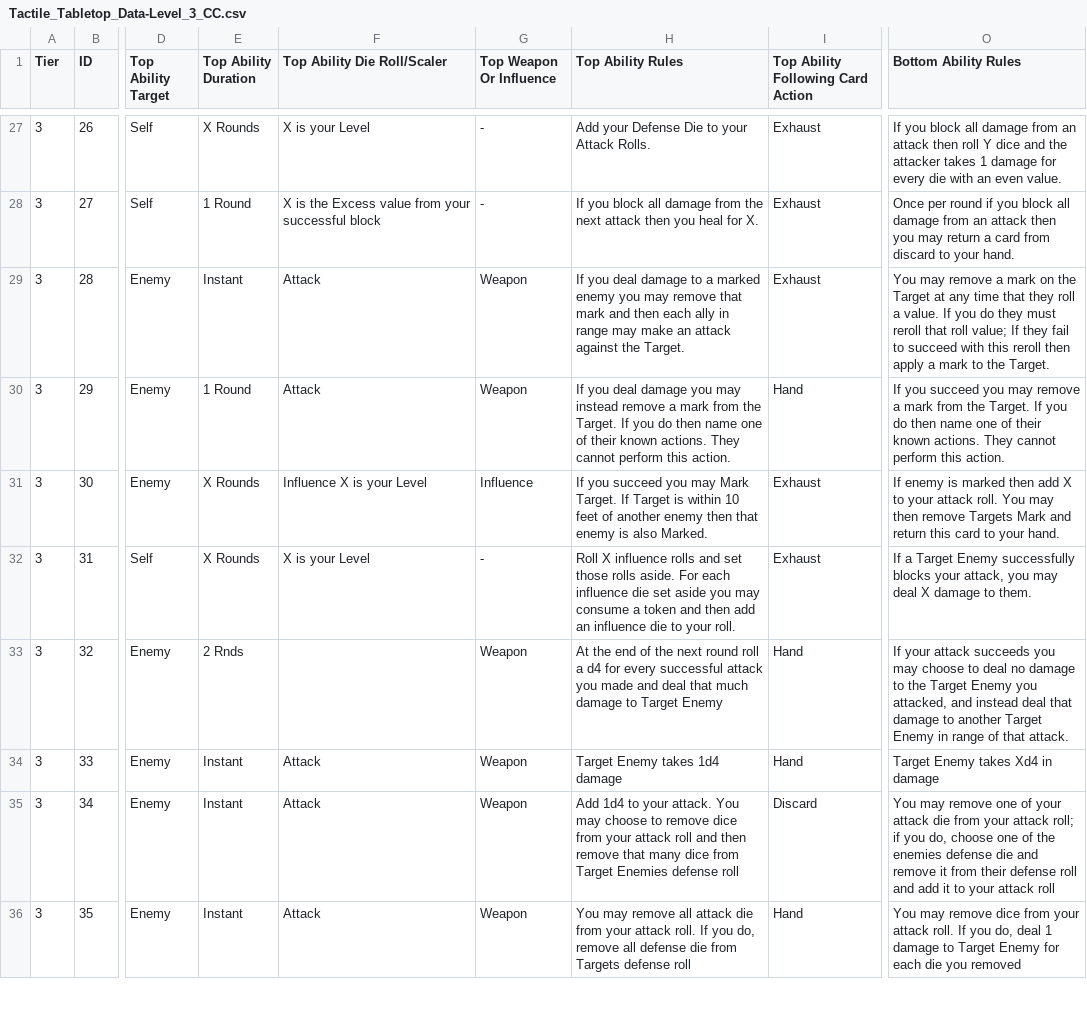
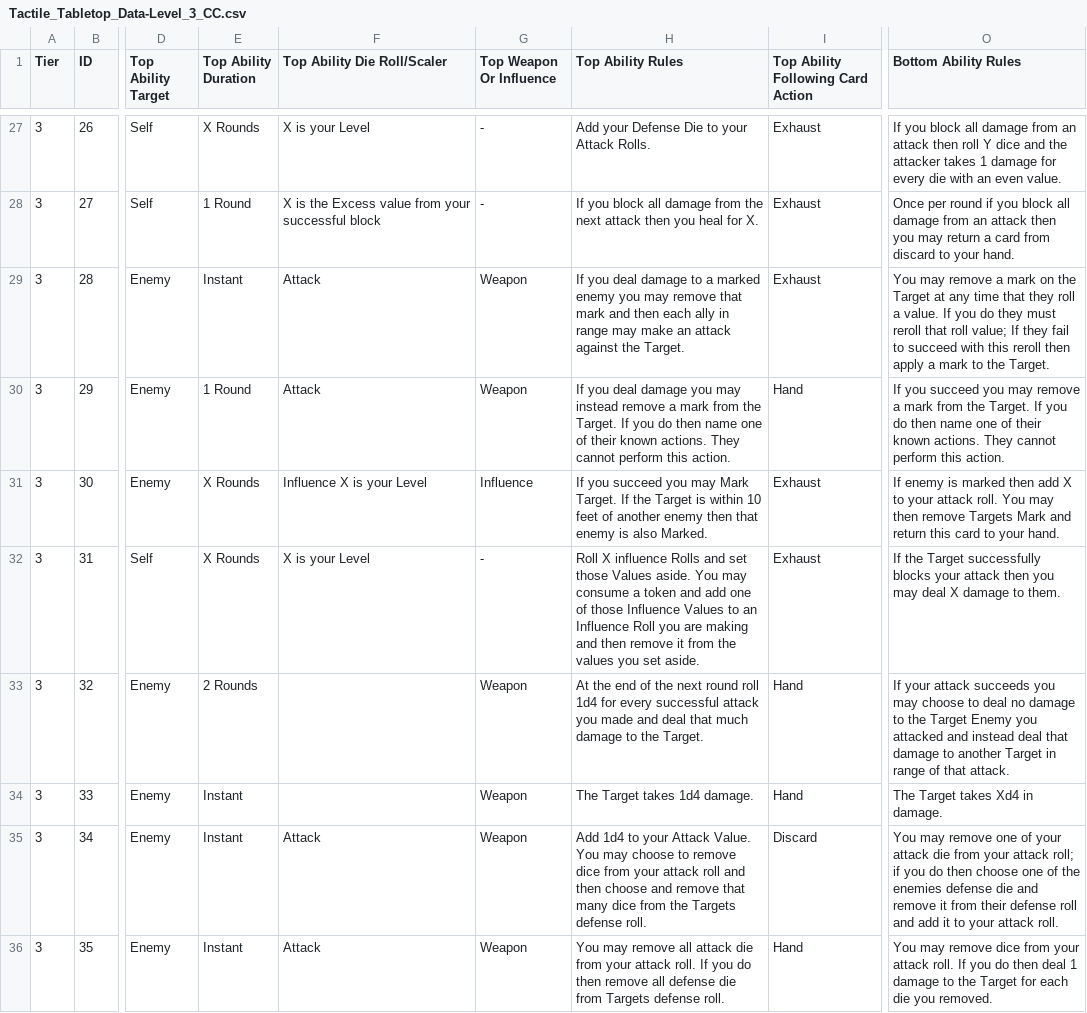
Before and after one commit to SirPinkleton/TableTopRolePlaying_Squib, a CSV file: tactile_tabletop/Character Cards/Tactile_Tabletop_Data-Level_3_CC.csv, drawn as a sheet; only a part is shown, gaps mark what is left out; the diff covers the shown part only; the diff names each change by its address in the sheet, - before the commit and + after, or states it on an @@ line.

```diff
--- a/tactile_tabletop/Character Cards/Tactile_Tabletop_Data-Level_3_CC.csv
+++ b/tactile_tabletop/Character Cards/Tactile_Tabletop_Data-Level_3_CC.csv
-H31 (Top Ability Rules): …Target. If Target is…
+H31 (Top Ability Rules): …Target. If the Target is…
-H32 (Top Ability Rules): …X influence rolls and set those rolls aside. For each influence die set aside you may consume a token and then add an influence die to your roll.
+H32 (Top Ability Rules): …X influence Rolls and set those Values aside. You may consume a token and add one of those Influence Values to an Influence Roll you are making and then remove it from the values you set aside.
-O32 (Bottom Ability Rules): If a Target Enemy successfully blocks your attack, you may…
+O32 (Bottom Ability Rules): If the Target successfully blocks your attack then you may…
-E33 (Top Ability Duration): 2 Rnds
+E33 (Top Ability Duration): 2 Rounds
-H33 (Top Ability Rules): …round roll a d4 for every successful attack you made and deal that much damage to Target Enemy
+H33 (Top Ability Rules): …round roll 1d4 for every successful attack you made and deal that much damage to the Target.
-O33 (Bottom Ability Rules): …Enemy you attacked, and instead deal that damage to another Target Enemy in range…
+O33 (Bottom Ability Rules): …Enemy you attacked and instead deal that damage to another Target in range…
-F34 (Top Ability Die Roll/Scaler): Attack
+F34 (Top Ability Die Roll/Scaler): (empty)
-H34 (Top Ability Rules): Target Enemy takes 1d4 damage
+H34 (Top Ability Rules): The Target takes 1d4 damage.
-O34 (Bottom Ability Rules): Target Enemy takes Xd4 in damage
+O34 (Bottom Ability Rules): The Target takes Xd4 in damage.
-H35 (Top Ability Rules): …to your attack. You may choose to remove dice from your attack roll and then remove that many dice from Target Enemies defense roll
+H35 (Top Ability Rules): …to your Attack Value. You may choose to remove dice from your attack roll and then choose and remove that many dice from the Targets defense roll.
-O35 (Bottom Ability Rules): …if you do, choose one of the enemies defense die and remove it from their defense roll and add it to your attack roll
+O35 (Bottom Ability Rules): …if you do then choose one of the enemies defense die and remove it from their defense roll and add it to your attack roll.
-H36 (Top Ability Rules): …If you do, remove all defense die from Targets defense roll
+H36 (Top Ability Rules): …If you do then remove all defense die from Targets defense roll.
-O36 (Bottom Ability Rules): …If you do, deal 1 damage to Target Enemy for each die you removed
+O36 (Bottom Ability Rules): …If you do then deal 1 damage to the Target for each die you removed.
```
Also changed, not shown: 15 edited cells elsewhere in this file.
